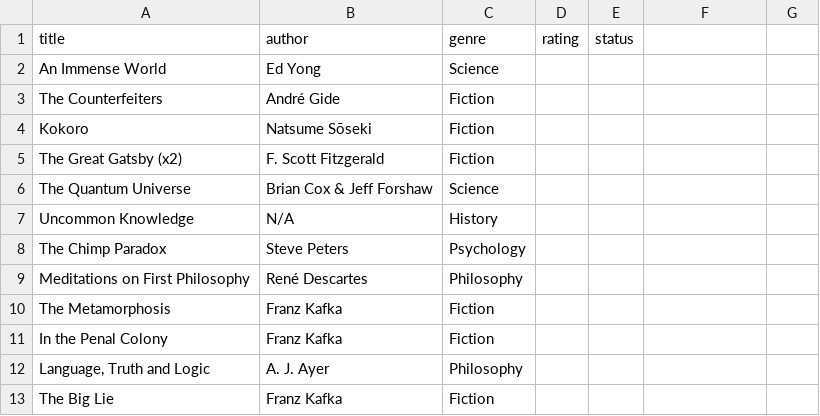
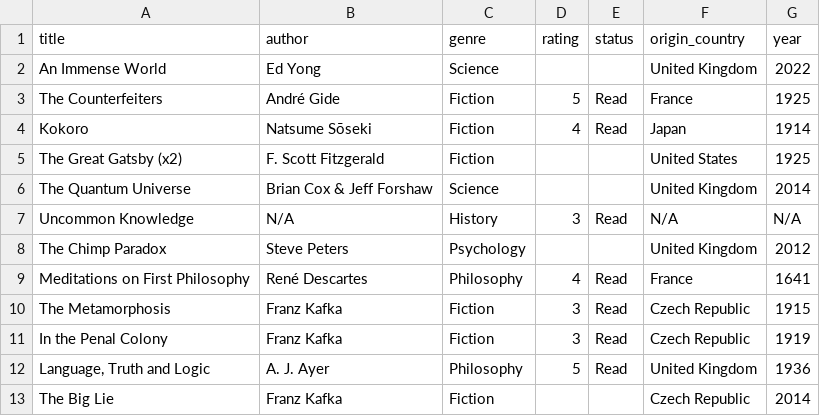
Before and after one commit to Hugh-Munro/encore, a CSV file: data/books.csv, drawn as a sheet; only a part is shown; the diff covers the shown part only.

Commit message:
Add new book data

```diff
--- a/data/books.csv
+++ b/data/books.csv
@@ -1,13 +1,13 @@
-title,author,genre,rating,status
-An Immense World,Ed Yong,Science,,
-The Counterfeiters,André Gide,Fiction,,
-Kokoro,Natsume Sōseki,Fiction,,
-The Great Gatsby (x2),F. Scott Fitzgerald,Fiction,,
-The Quantum Universe,Brian Cox & Jeff Forshaw,Science,,
-Uncommon Knowledge,N/A,History,,
-The Chimp Paradox,Steve Peters,Psychology,,
-Meditations on First Philosophy,René Descartes,Philosophy,,
-The Metamorphosis,Franz Kafka,Fiction,,
-In the Penal Colony,Franz Kafka,Fiction,,
-"Language, Truth and Logic",A. J. Ayer,Philosophy,,
-The Big Lie,Franz Kafka,Fiction,,
+title,author,genre,rating,status,origin_country,year
+An Immense World,Ed Yong,Science,,,United Kingdom,2022
+The Counterfeiters,André Gide,Fiction,5,Read,France,1925
+Kokoro,Natsume Sōseki,Fiction,4,Read,Japan,1914
+The Great Gatsby (x2),F. Scott Fitzgerald,Fiction,,,United States,1925
+The Quantum Universe,Brian Cox & Jeff Forshaw,Science,,,United Kingdom,2014
+Uncommon Knowledge,N/A,History,3,Read,N/A,N/A
+The Chimp Paradox,Steve Peters,Psychology,,,United Kingdom,2012
+Meditations on First Philosophy,René Descartes,Philosophy,4,Read,France,1641
+The Metamorphosis,Franz Kafka,Fiction,3,Read,Czech Republic,1915
+In the Penal Colony,Franz Kafka,Fiction,3,Read,Czech Republic,1919
+"Language, Truth and Logic",A. J. Ayer,Philosophy,5,Read,United Kingdom,1936
+The Big Lie,Franz Kafka,Fiction,,,Czech Republic,2014
```
Also changed, not shown: 64 edited cells elsewhere in this file, 3 other files.
